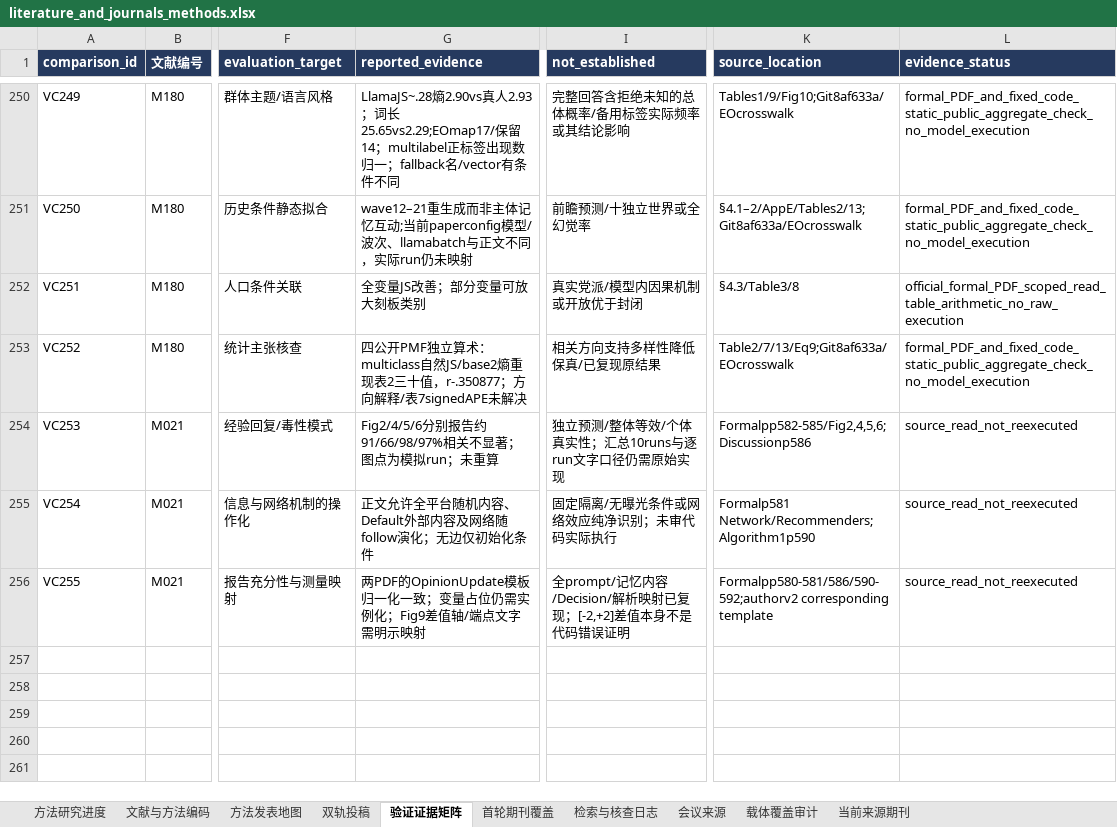
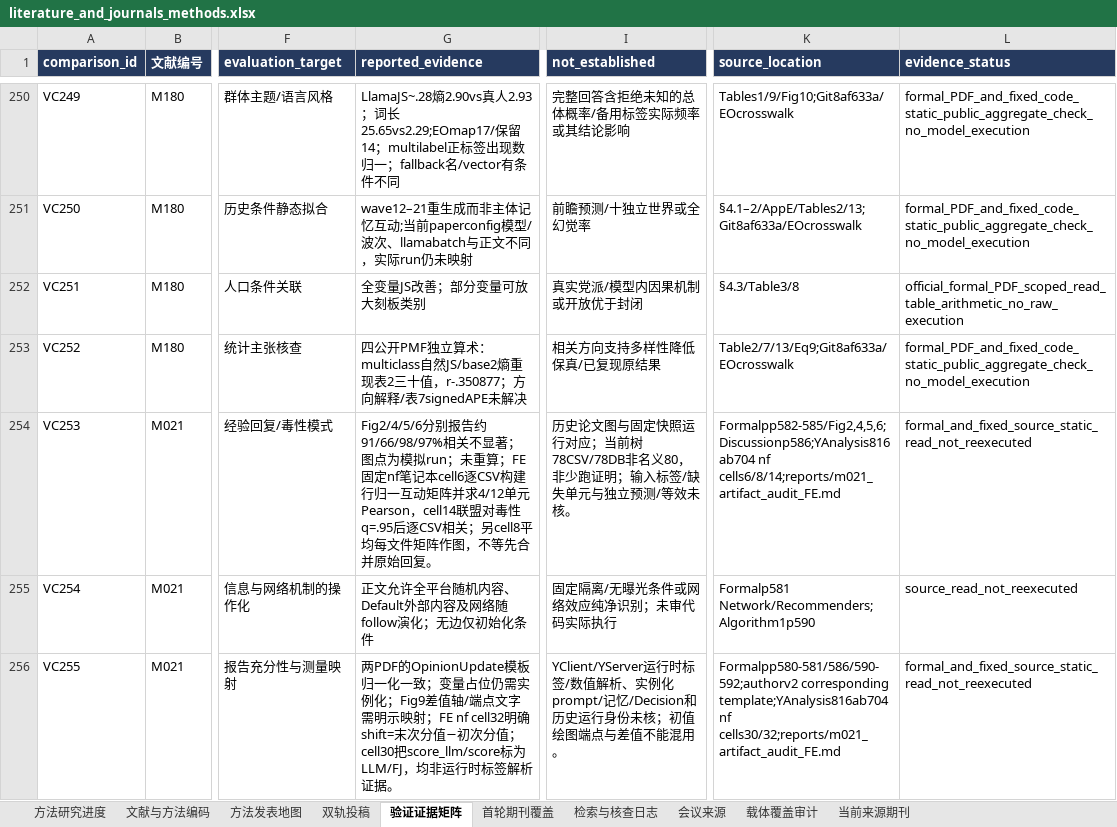
Before and after one commit to BNU-CCR/Agent-EX, an Excel workbook: literature-review/exports/literature_and_journals_methods.xlsx, sheet 验证证据矩阵, drawn as a sheet; only a part is shown, gaps mark what is left out; values as stored, in another font and other column widths than the file's, no borders; the diff names each change by its address in the sheet, - before the commit and + after, or states it on an @@ line.

Commit message:
Audit M021 fixed analysis artifacts and qualify aggregation provenance

```diff
--- a/literature-review/exports/literature_and_journals_methods.xlsx (sheet 验证证据矩阵)
+++ b/literature-review/exports/literature_and_journals_methods.xlsx (sheet 验证证据矩阵)
-G254 (reported_evidence): …；未重算
+G254 (reported_evidence): …；未重算；FE固定nf笔记本cell6逐CSV构建行归一互动矩阵并求4/12单元Pearson，cell14联盟对毒性q=.95后逐CSV相关；另cell8平均每文件矩阵作图，不等先合并原始回复。
-I254 (not_established): 独立预测/整体等效/个体真实性；汇总10runs与逐run文字口径仍需原始实现
+I254 (not_established): 历史论文图与固定快照运行对应；当前树78CSV/78DB非名义80，非少跑证明；输入标签/缺失单元与独立预测/等效未核。
-K254 (source_location): Formalpp582-585/Fig2,4,5,6;Discussionp586
+K254 (source_location): Formalpp582-585/Fig2,4,5,6;Discussionp586;YAnalysis816ab704 nf cells6/8/14;reports/m021_artifact_audit_FE.md
-L254 (evidence_status): source_read_not_reexecuted
+L254 (evidence_status): formal_and_fixed_source_static_read_not_reexecuted
-G256 (reported_evidence): …明示映射
+G256 (reported_evidence): …明示映射；FE nf cell32明确shift=末次分值−初次分值；cell30把score_llm/score标为LLM/FJ，均非运行时标签解析证据。
-I256 (not_established): 全prompt/记忆内容/Decision/解析映射已复现；[-2,+2]差值本身不是代码错误证明
+I256 (not_established): YClient/YServer运行时标签/数值解析、实例化prompt/记忆/Decision和历史运行身份未核；初值绘图端点与差值不能混用。
-K256 (source_location): Formalpp580-581/586/590-592;authorv2 corresponding template
+K256 (source_location): Formalpp580-581/586/590-592;authorv2 corresponding template;YAnalysis816ab704 nf cells30/32;reports/m021_artifact_audit_FE.md
-L256 (evidence_status): source_read_not_reexecuted
+L256 (evidence_status): formal_and_fixed_source_static_read_not_reexecuted
```
Also changed, not shown: sheet 检索与核查日志, sheet 文献与方法编码, 22 other files.
